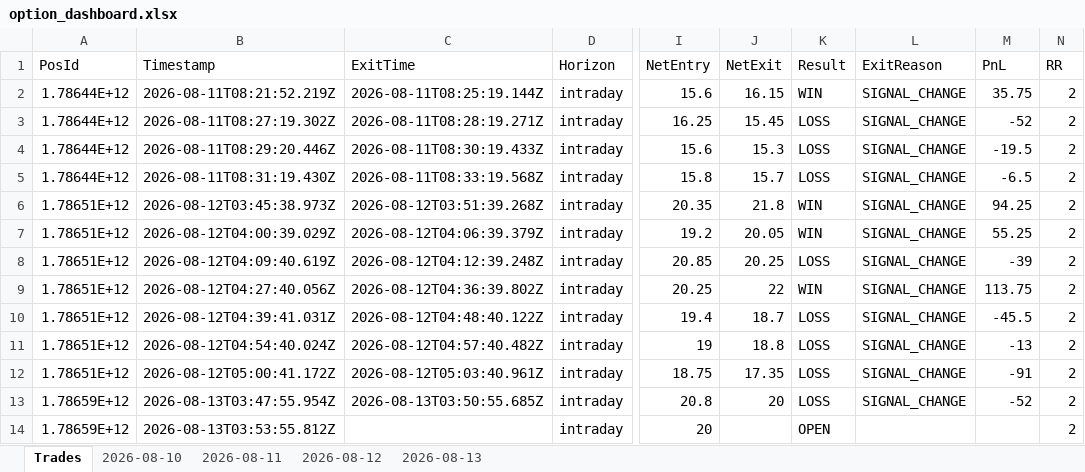
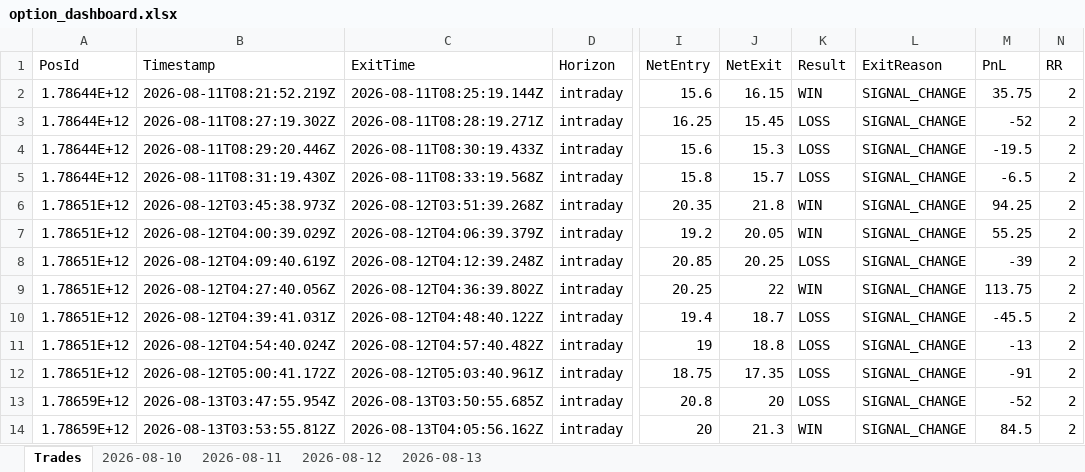
Before and after one commit to ravichandrant1697/option-dashboard, an Excel workbook: option_dashboard.xlsx, sheet Trades, drawn as a sheet; only a part is shown, gaps mark what is left out; values as stored, in another font and other column widths than the file's, no borders; the diff names each change by its address in the sheet, - before the commit and + after, or states it on an @@ line.

```diff
--- a/option_dashboard.xlsx (sheet Trades)
+++ b/option_dashboard.xlsx (sheet Trades)
-C14 (ExitTime): (empty)
+C14 (ExitTime): 2026-08-13T04:05:56.162Z
-J14 (NetExit): (empty)
+J14 (NetExit): 21.3
-K14 (Result): OPEN
+K14 (Result): WIN
-L14 (ExitReason): (empty)
+L14 (ExitReason): SIGNAL_CHANGE
-M14 (PnL): (empty)
+M14 (PnL): 84.5
```
Also changed, not shown: sheet 2026-08-13, 1 other file.
